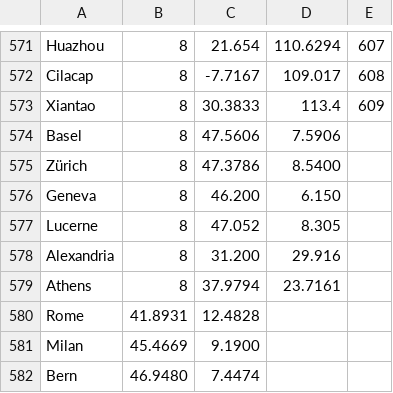
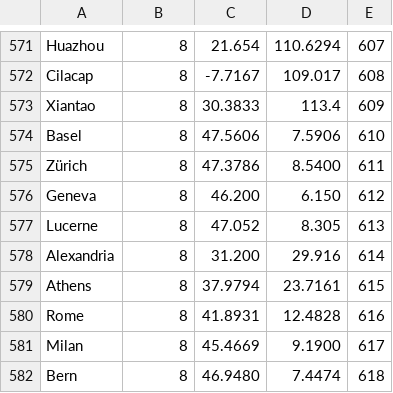
Before and after one commit to sopra-fs21-group-24/server, a CSV file: data/worldcities.csv, drawn as a sheet; only a part is shown, gaps mark what is left out.

Commit message:
fixed world cities

```diff
--- a/data/worldcities.csv
+++ b/data/worldcities.csv
@@ -573,10 +573,10 @@ Cilacap,8,-7.7167,109.017,608
 Xiantao,8,30.3833,113.4,609
-Basel,8,47.5606,7.5906
-Zürich,8,47.3786,8.5400
-Geneva,8,46.200,6.150
-Lucerne,8,47.052,8.305
-Alexandria,8,31.200,29.916
-Athens,8,37.9794,23.7161
-Rome,41.8931,12.4828
-Milan,45.4669,9.1900
-Bern,46.9480,7.4474
+Basel,8,47.5606,7.5906,610
+Zürich,8,47.3786,8.5400,611
+Geneva,8,46.200,6.150,612
+Lucerne,8,47.052,8.305,613
+Alexandria,8,31.200,29.916,614
+Athens,8,37.9794,23.7161,615
+Rome,8,41.8931,12.4828,616
+Milan,8,45.4669,9.1900,617
+Bern,8,46.9480,7.4474,618
```
